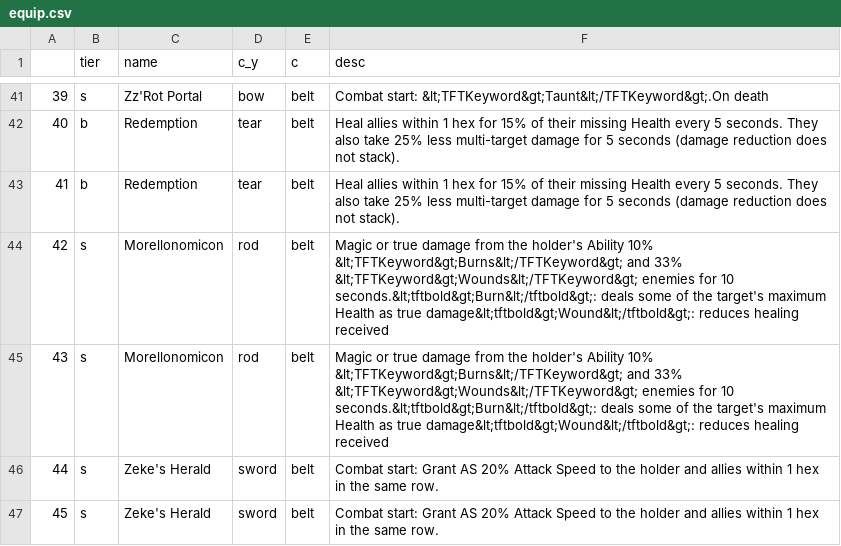
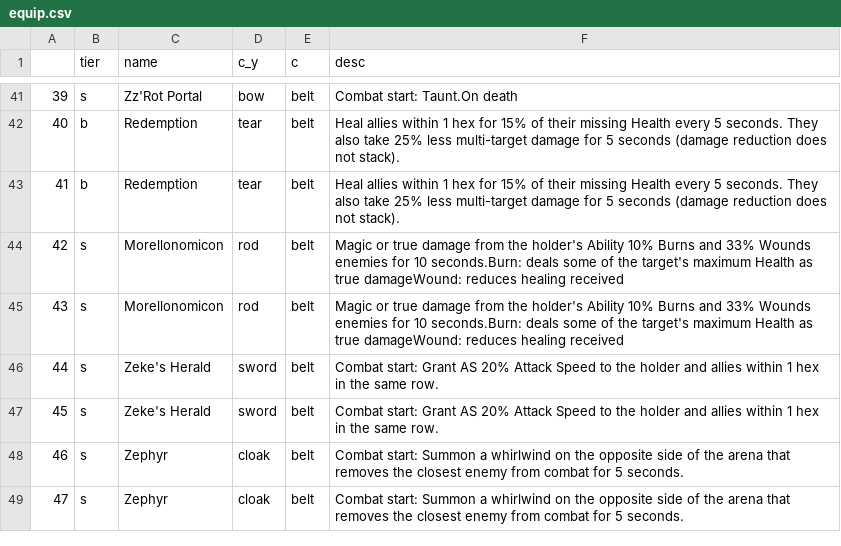
Before and after one commit to eustia0/My_Project, a CSV file: 遊戲網站爬蟲(聯盟戰棋)/equip.csv, drawn as a sheet; only a part is shown, gaps mark what is left out; the shorter side is filled out with more unchanged rows; the diff covers the shown part only; the diff names each change by its address in the sheet, - before the commit and + after, or states it on an @@ line.

```diff
--- a/遊戲網站爬蟲(聯盟戰棋)/equip.csv
+++ b/遊戲網站爬蟲(聯盟戰棋)/equip.csv
-F41 (desc): Combat start: &lt;TFTKeyword&gt;Taunt&lt;/TFTKeyword&gt;.On death
+F41 (desc): Combat start: Taunt.On death
-F44:F45 (desc): …Ability 10% &lt;TFTKeyword&gt;Burns&lt;/TFTKeyword&gt; and 33% &lt;TFTKeyword&gt;Wounds&lt;/TFTKeyword&gt; enemies for 10 seconds.&lt;tftbold&gt;Burn&lt;/tftbold&gt;: deals some of the target's maximum Health as true damage&lt;tftbold&gt;Wound&lt;/tftbold&gt;: reduces healing…
+F44:F45 (desc): …Ability 10% Burns and 33% Wounds enemies for 10 seconds.Burn: deals some of the target's maximum Health as true damageWound: reduces healing…
```
Also changed, not shown: 35 edited cells elsewhere in this file.
